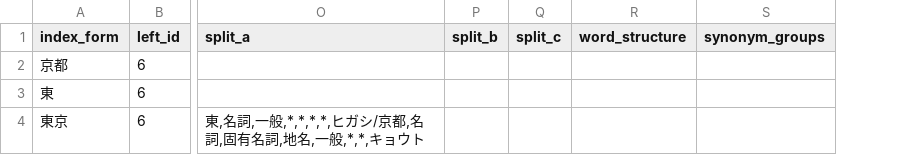
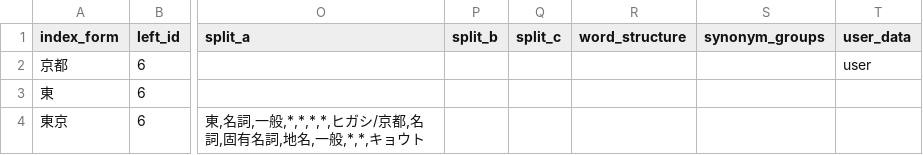
Before and after one commit to jurmarcus/sudachi.rs, a CSV file: sudachi/src/dic/build/lexicon/data_kyoto_inline.csv, drawn as a sheet; only a part is shown, gaps mark what is left out; the diff names each change by its address in the sheet, - before the commit and + after, or states it on an @@ line.

```diff
--- a/sudachi/src/dic/build/lexicon/data_kyoto_inline.csv
+++ b/sudachi/src/dic/build/lexicon/data_kyoto_inline.csv
+column T (user_data), row 2: user
```
Also changed, not shown: 12 other files.
